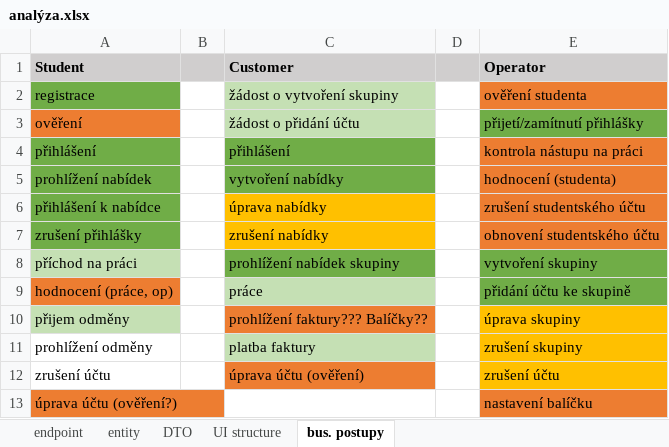
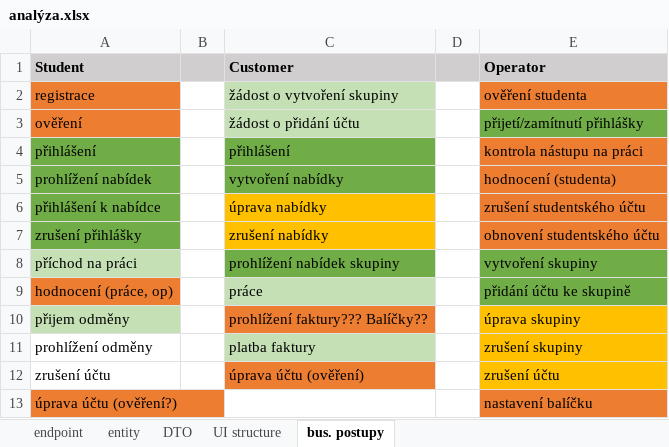
Before and after one commit to hroudaadam/studentby, an Excel workbook: analýza.xlsx, sheet bus. postupy, drawn as a sheet; values as stored, in another font and other column widths than the file's, no borders; the diff names each change by its address in the sheet, - before the commit and + after, or states it on an @@ line.

```diff
--- a/analýza.xlsx (sheet bus. postupy)
+++ b/analýza.xlsx (sheet bus. postupy)
-A2 fill: #70AD47
+A2 fill: #ED7D31
```
Also changed, not shown: sheet endpoint, sheet DTO, sheet entity, 38 other files.
